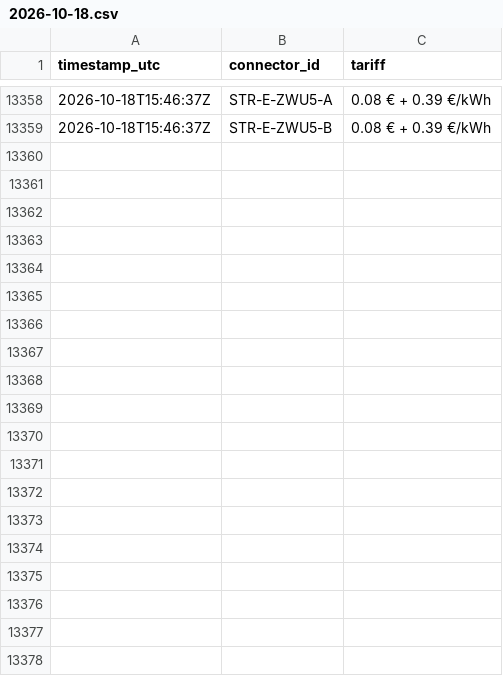
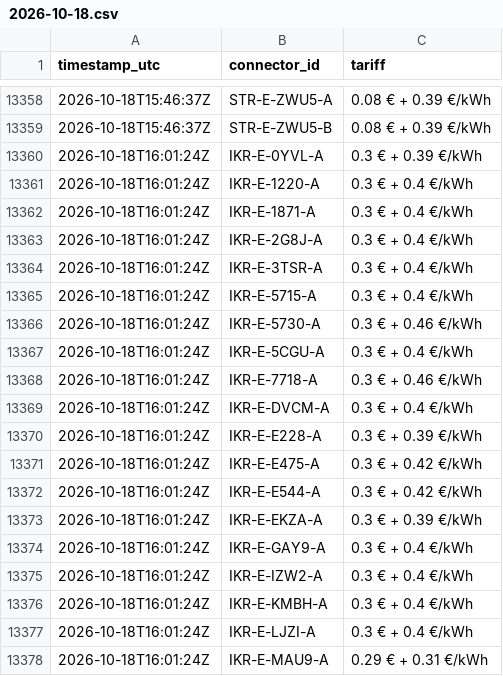
Before and after one commit to T2kas/evflow, a CSV file: data/prices/2026-10-18.csv, drawn as a sheet; only a part is shown, gaps mark what is left out; the diff covers the shown part only; the diff names each change by its address in the sheet, - before the commit and + after, or states it on an @@ line.

```diff
--- a/data/prices/2026-10-18.csv
+++ b/data/prices/2026-10-18.csv
+row 13360: 2026-10-18T16:01:24Z | IKR-E-0YVL-A | 0.3 € + 0.39 €/kWh
+row 13361: 2026-10-18T16:01:24Z | IKR-E-1220-A | 0.3 € + 0.4 €/kWh
+row 13362: 2026-10-18T16:01:24Z | IKR-E-1871-A | 0.3 € + 0.4 €/kWh
+row 13363: 2026-10-18T16:01:24Z | IKR-E-2G8J-A | 0.3 € + 0.4 €/kWh
+row 13364: 2026-10-18T16:01:24Z | IKR-E-3TSR-A | 0.3 € + 0.4 €/kWh
+row 13365: 2026-10-18T16:01:24Z | IKR-E-5715-A | 0.3 € + 0.4 €/kWh
+row 13366: 2026-10-18T16:01:24Z | IKR-E-5730-A | 0.3 € + 0.46 €/kWh
+row 13367: 2026-10-18T16:01:24Z | IKR-E-5CGU-A | 0.3 € + 0.4 €/kWh
+row 13368: 2026-10-18T16:01:24Z | IKR-E-7718-A | 0.3 € + 0.46 €/kWh
+row 13369: 2026-10-18T16:01:24Z | IKR-E-DVCM-A | 0.3 € + 0.4 €/kWh
+row 13370: 2026-10-18T16:01:24Z | IKR-E-E228-A | 0.3 € + 0.39 €/kWh
+row 13371: 2026-10-18T16:01:24Z | IKR-E-E475-A | 0.3 € + 0.42 €/kWh
+row 13372: 2026-10-18T16:01:24Z | IKR-E-E544-A | 0.3 € + 0.42 €/kWh
+row 13373: 2026-10-18T16:01:24Z | IKR-E-EKZA-A | 0.3 € + 0.39 €/kWh
+row 13374: 2026-10-18T16:01:24Z | IKR-E-GAY9-A | 0.3 € + 0.4 €/kWh
+row 13375: 2026-10-18T16:01:24Z | IKR-E-IZW2-A | 0.3 € + 0.4 €/kWh
+row 13376: 2026-10-18T16:01:24Z | IKR-E-KMBH-A | 0.3 € + 0.4 €/kWh
+row 13377: 2026-10-18T16:01:24Z | IKR-E-LJZI-A | 0.3 € + 0.4 €/kWh
+row 13378: 2026-10-18T16:01:24Z | IKR-E-MAU9-A | 0.29 € + 0.31 €/kWh
```
Also changed, not shown: 9 added rows elsewhere in this file, data/runs.csv, 3 other files.
